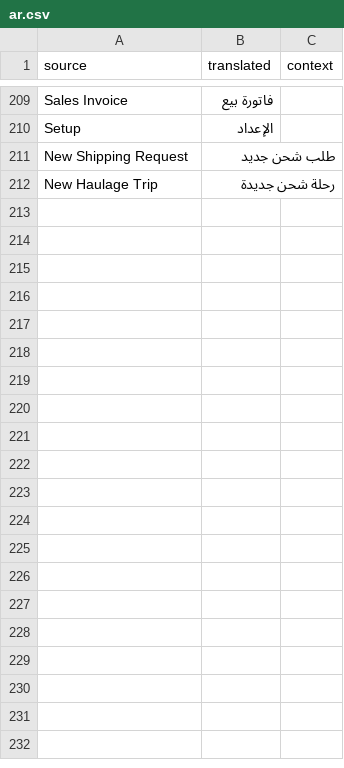
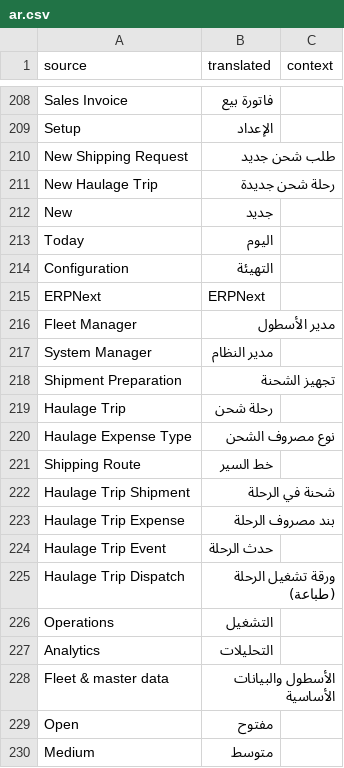
Before and after one commit to shaasie-solutions/newapp, a CSV file: haulage_mgmt/translations/ar.csv (was translations/ar.csv), drawn as a sheet; only a part is shown, gaps mark what is left out; the diff covers the shown part only.

```diff
--- a/translations/ar.csv
+++ b/haulage_mgmt/translations/ar.csv
@@ -212 +211,20 @@
 "New Haulage Trip","رحلة شحن جديدة",""
+"New","جديد",""
+"Today","اليوم",""
+"Configuration","التهيئة",""
+"ERPNext","ERPNext",""
+"Fleet Manager","مدير الأسطول",""
+"System Manager","مدير النظام",""
+"Shipment Preparation","تجهيز الشحنة",""
+"Haulage Trip","رحلة شحن",""
+"Haulage Expense Type","نوع مصروف الشحن",""
+"Shipping Route","خط السير",""
+"Haulage Trip Shipment","شحنة في الرحلة",""
+"Haulage Trip Expense","بند مصروف الرحلة",""
+"Haulage Trip Event","حدث الرحلة",""
+"Haulage Trip Dispatch","ورقة تشغيل الرحلة (طباعة)",""
+"Operations","التشغيل",""
+"Analytics","التحليلات",""
+"Fleet & master data","الأسطول والبيانات الأساسية",""
+"Open","مفتوح",""
+"Medium","متوسط",""
```
Also changed, not shown: 17 added rows, 1 removed row and 3 edited cells elsewhere in this file, 7 other files.
